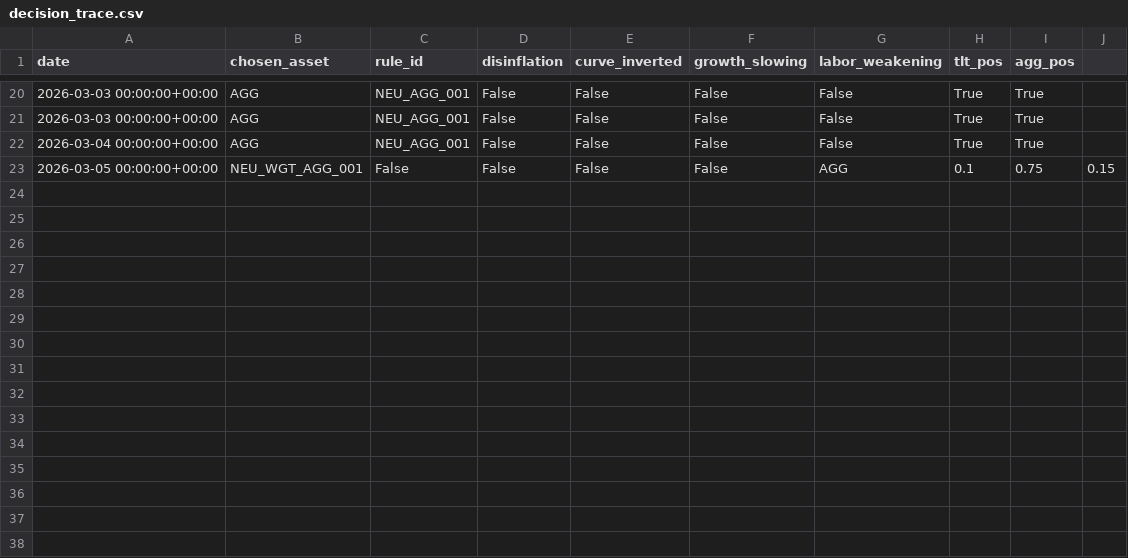
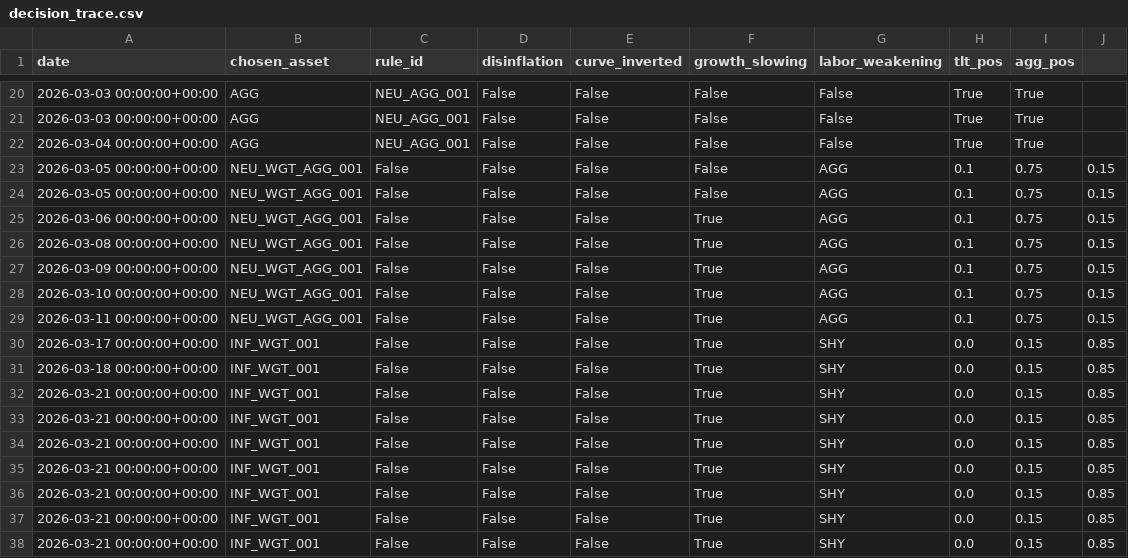
Before and after one commit to mega-Slaking/systematic_trading_model, a CSV file: data/processed/decision_trace.csv, drawn as a sheet; only a part is shown, gaps mark what is left out; the diff names each change by its address in the sheet, - before the commit and + after, or states it on an @@ line.

```diff
--- a/data/processed/decision_trace.csv
+++ b/data/processed/decision_trace.csv
+row 24: 2026-03-05 00:00:00+00:00 | NEU_WGT_AGG_001 | False | False | False | False | AGG | 0.1 | 0.75 | 0.15
+row 25: 2026-03-06 00:00:00+00:00 | NEU_WGT_AGG_001 | False | False | False | True | AGG | 0.1 | 0.75 | 0.15
+row 26: 2026-03-08 00:00:00+00:00 | NEU_WGT_AGG_001 | False | False | False | True | AGG | 0.1 | 0.75 | 0.15
+row 27: 2026-03-09 00:00:00+00:00 | NEU_WGT_AGG_001 | False | False | False | True | AGG | 0.1 | 0.75 | 0.15
+row 28: 2026-03-10 00:00:00+00:00 | NEU_WGT_AGG_001 | False | False | False | True | AGG | 0.1 | 0.75 | 0.15
+row 29: 2026-03-11 00:00:00+00:00 | NEU_WGT_AGG_001 | False | False | False | True | AGG | 0.1 | 0.75 | 0.15
+row 30: 2026-03-17 00:00:00+00:00 | INF_WGT_001 | False | False | False | True | SHY | 0.0 | 0.15 | 0.85
+row 31: 2026-03-18 00:00:00+00:00 | INF_WGT_001 | False | False | False | True | SHY | 0.0 | 0.15 | 0.85
+row 32: 2026-03-21 00:00:00+00:00 | INF_WGT_001 | False | False | False | True | SHY | 0.0 | 0.15 | 0.85
+row 33: 2026-03-21 00:00:00+00:00 | INF_WGT_001 | False | False | False | True | SHY | 0.0 | 0.15 | 0.85
+row 34: 2026-03-21 00:00:00+00:00 | INF_WGT_001 | False | False | False | True | SHY | 0.0 | 0.15 | 0.85
+row 35: 2026-03-21 00:00:00+00:00 | INF_WGT_001 | False | False | False | True | SHY | 0.0 | 0.15 | 0.85
+row 36: 2026-03-21 00:00:00+00:00 | INF_WGT_001 | False | False | False | True | SHY | 0.0 | 0.15 | 0.85
+row 37: 2026-03-21 00:00:00+00:00 | INF_WGT_001 | False | False | False | True | SHY | 0.0 | 0.15 | 0.85
+row 38: 2026-03-21 00:00:00+00:00 | INF_WGT_001 | False | False | False | True | SHY | 0.0 | 0.15 | 0.85
```
Also changed, not shown: data/processed/positions.csv, data/processed/regime_trace.csv, 21 other files.
